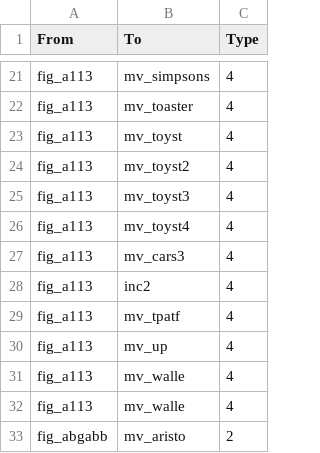
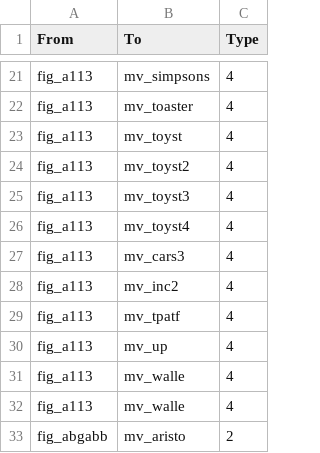
Before and after one commit to tinomarst/pixar-226305, a CSV file: daten/el_fig.csv, drawn as a sheet; only a part is shown, gaps mark what is left out.

Commit message:
Update el_fig.csv

```diff
--- a/daten/el_fig.csv
+++ b/daten/el_fig.csv
@@ -27,3 +27,3 @@ fig_a113,mv_toyst4,4
 fig_a113,mv_cars3,4
-fig_a113,inc2,4
+fig_a113,mv_inc2,4
 fig_a113,mv_tpatf,4
```
